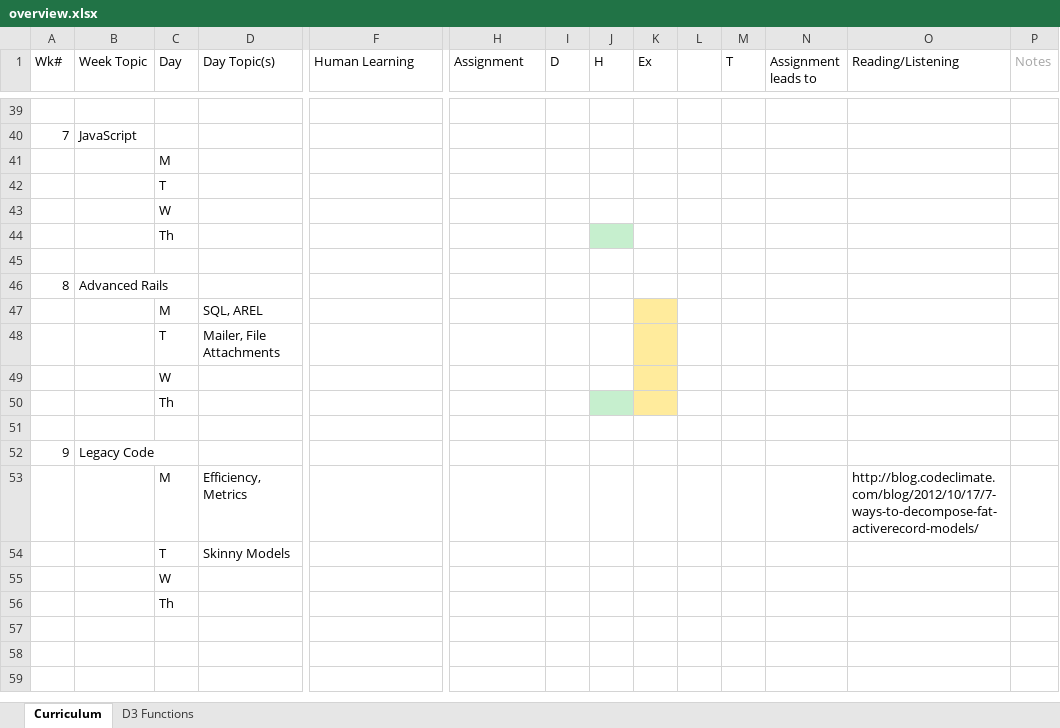
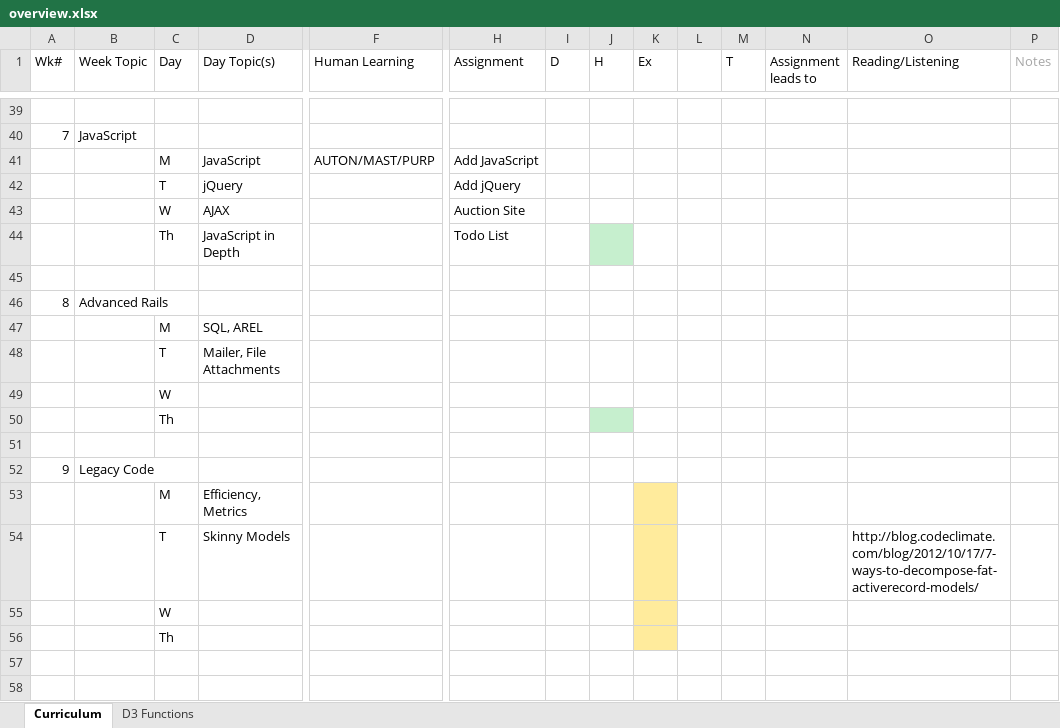
Before and after one commit to tiyd-rails-2015-05/tiyd-rails-2015-05.github.io, an Excel workbook: during/overview.xlsx, sheet Curriculum, drawn as a sheet; only a part is shown, gaps mark what is left out; the shorter side is filled out with more unchanged rows; values as stored, in another font and other column widths than the file's, no borders; removed rows and columns are numbered as before the commit, all else as after; rows hold the shown columns only; the diff names each change by its address in the sheet, - before the commit and + after, or states it on an @@ line.

Commit message:
Break out old week 7.

```diff
--- a/during/overview.xlsx (sheet Curriculum)
+++ b/during/overview.xlsx (sheet Curriculum)
-row 41:  |  | M
-row 42:  |  | T
-row 43:  |  | W
-row 44:  |  | Th
+row 41:  |  | M | JavaScript | AUTON/MAST/PURP | Add JavaScript
+row 42:  |  | T | jQuery |  | Add jQuery
+row 43:  |  | W | AJAX |  | Auction Site
+row 44:  |  | Th | JavaScript in Depth |  | Todo List
-K47:K50 fill: #FFEB9C
+K47:K50 fill: none
-K53:K56 fill: none
+K53:K56 fill: #FFEB9C
-O53 (Reading/Listening): http://blog.codeclimate.com/blog/2012/10/17/7-ways-to-decompose-fat-activerecord-models/
+O53 (Reading/Listening): (empty)
-O54 (Reading/Listening): (empty)
+O54 (Reading/Listening): http://blog.codeclimate.com/blog/2012/10/17/7-ways-to-decompose-fat-activerecord-models/
```
